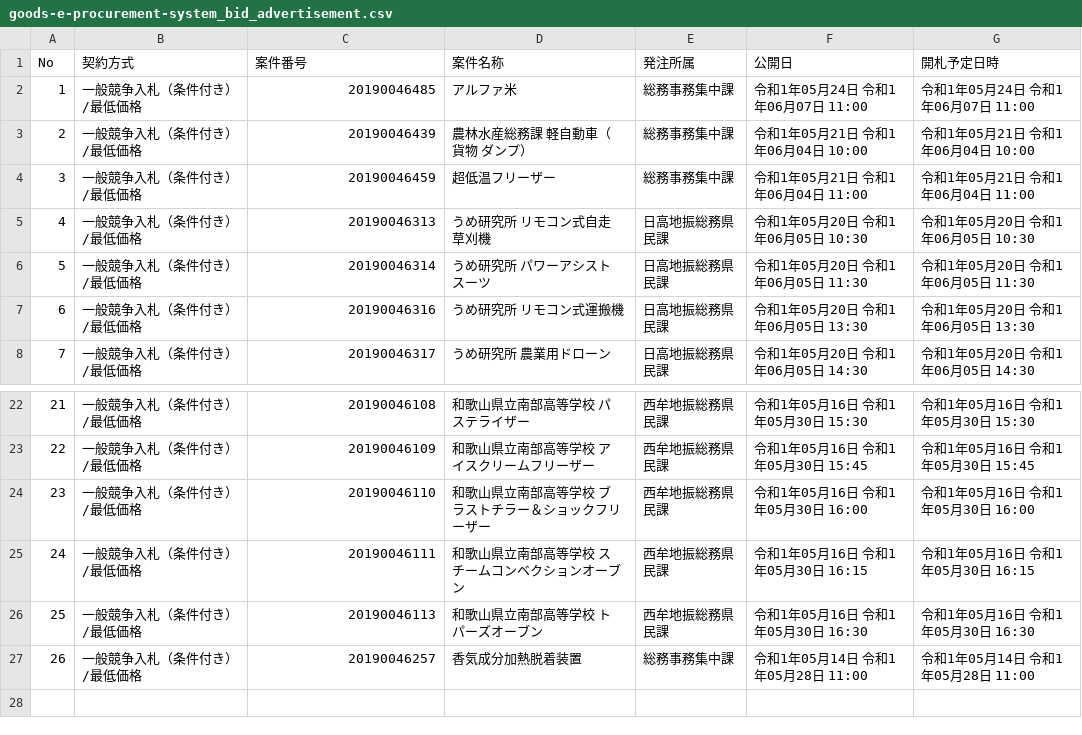
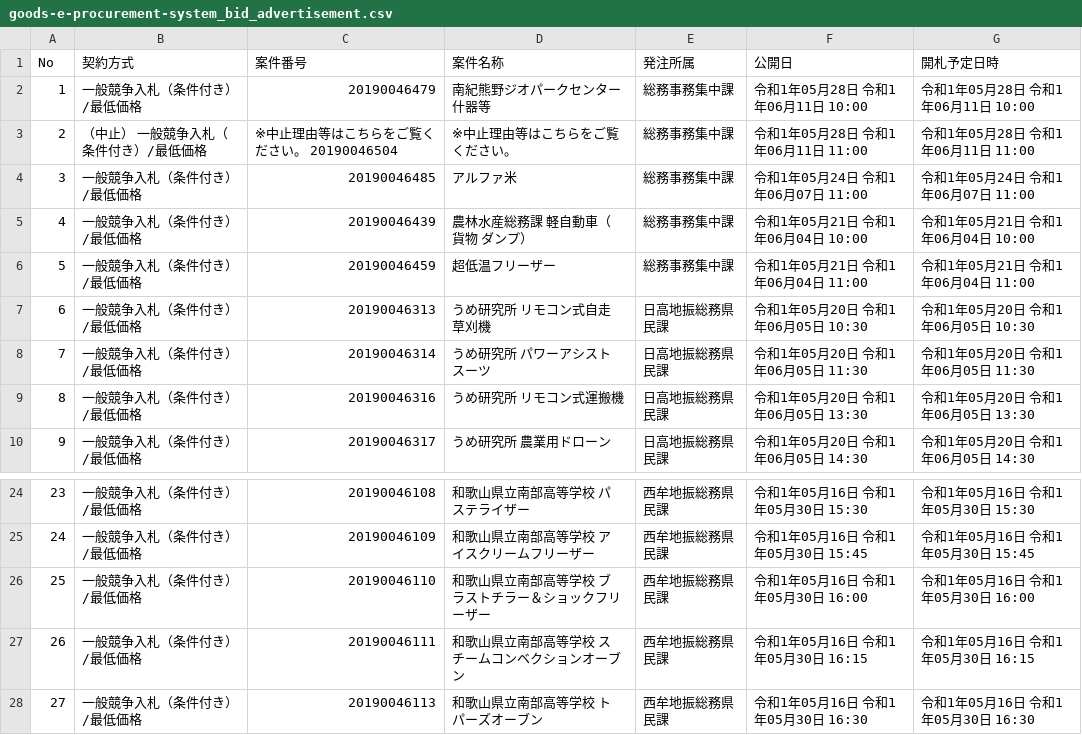
Before and after one commit to wakayama-pref-org/Goods-e-procurement-system_Bid_Advertisement, a CSV file: csv/goods-e-procurement-system_bid_advertisement.csv, drawn as a sheet; only a part is shown, gaps mark what is left out; removed rows and columns are numbered as before the commit, all else as after; the diff names each change by its address in the sheet, - before the commit and + after, or states it on an @@ line.

```diff
--- a/csv/goods-e-procurement-system_bid_advertisement.csv
+++ b/csv/goods-e-procurement-system_bid_advertisement.csv
+row 2: 1 | 一般競争入札（条件付き）/最低価格 | 20190046479 | 南紀熊野ジオパークセンター什器等 | 総務事務集中課 | 令和1年05月28日 令和1年06月11日 10:00 | 令和1年05月28日 令和1年06月11日 10:00
+row 3: 2 | （中止） 一般競争入札（条件付き）/最低価格 | ※中止理由等はこちらをご覧ください。 20190046504 | ※中止理由等はこちらをご覧ください。 | 総務事務集中課 | 令和1年05月28日 令和1年06月11日 11:00 | 令和1年05月28日 令和1年06月11日 11:00
@@ column A (No) renumbered between rows 4 and 28 @@
-row 27: 26 | 一般競争入札（条件付き）/最低価格 | 20190046257 | 香気成分加熱脱着装置 | 総務事務集中課 | 令和1年05月14日 令和1年05月28日 11:00 | 令和1年05月14日 令和1年05月28日 11:00
```
Also changed, not shown: 1 other file.
